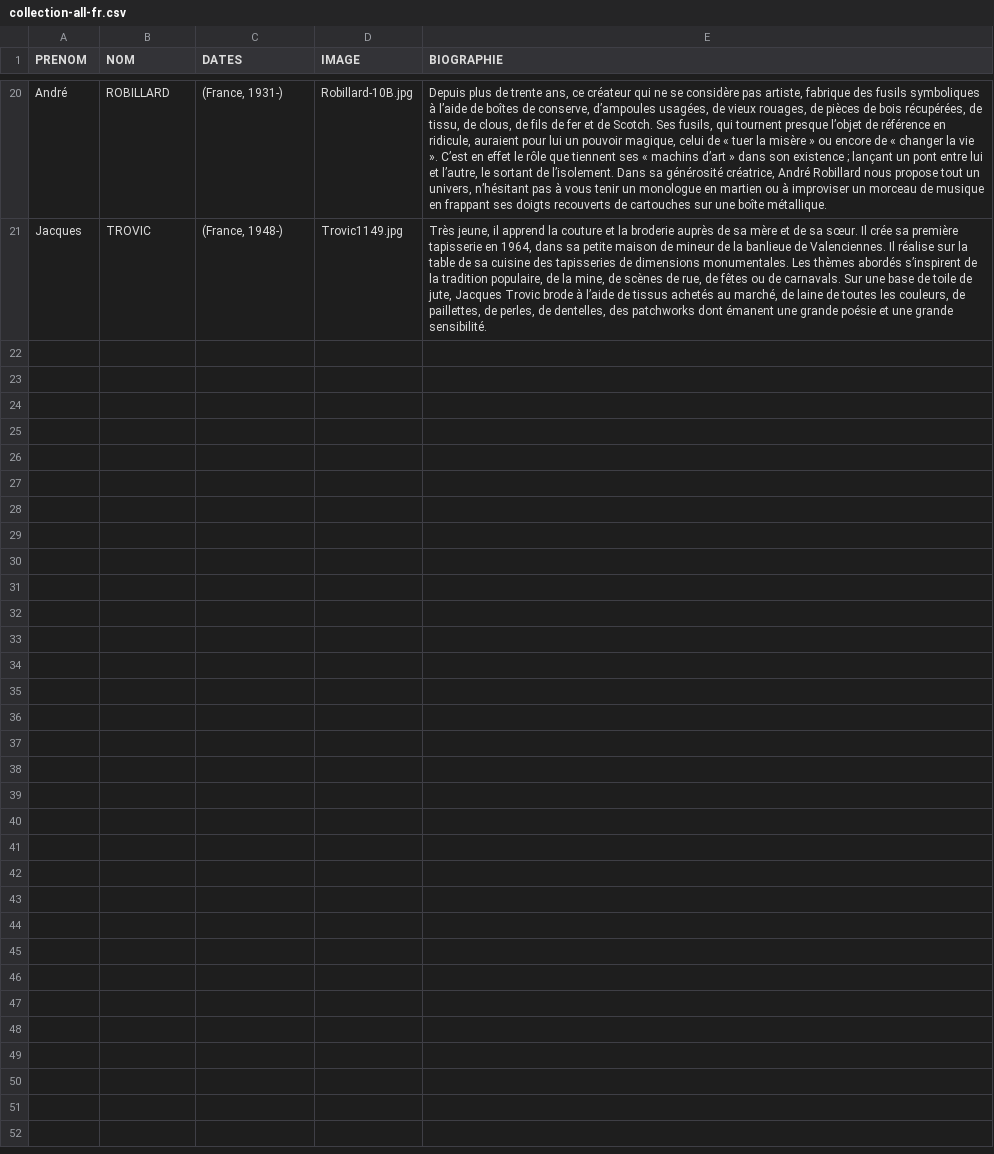
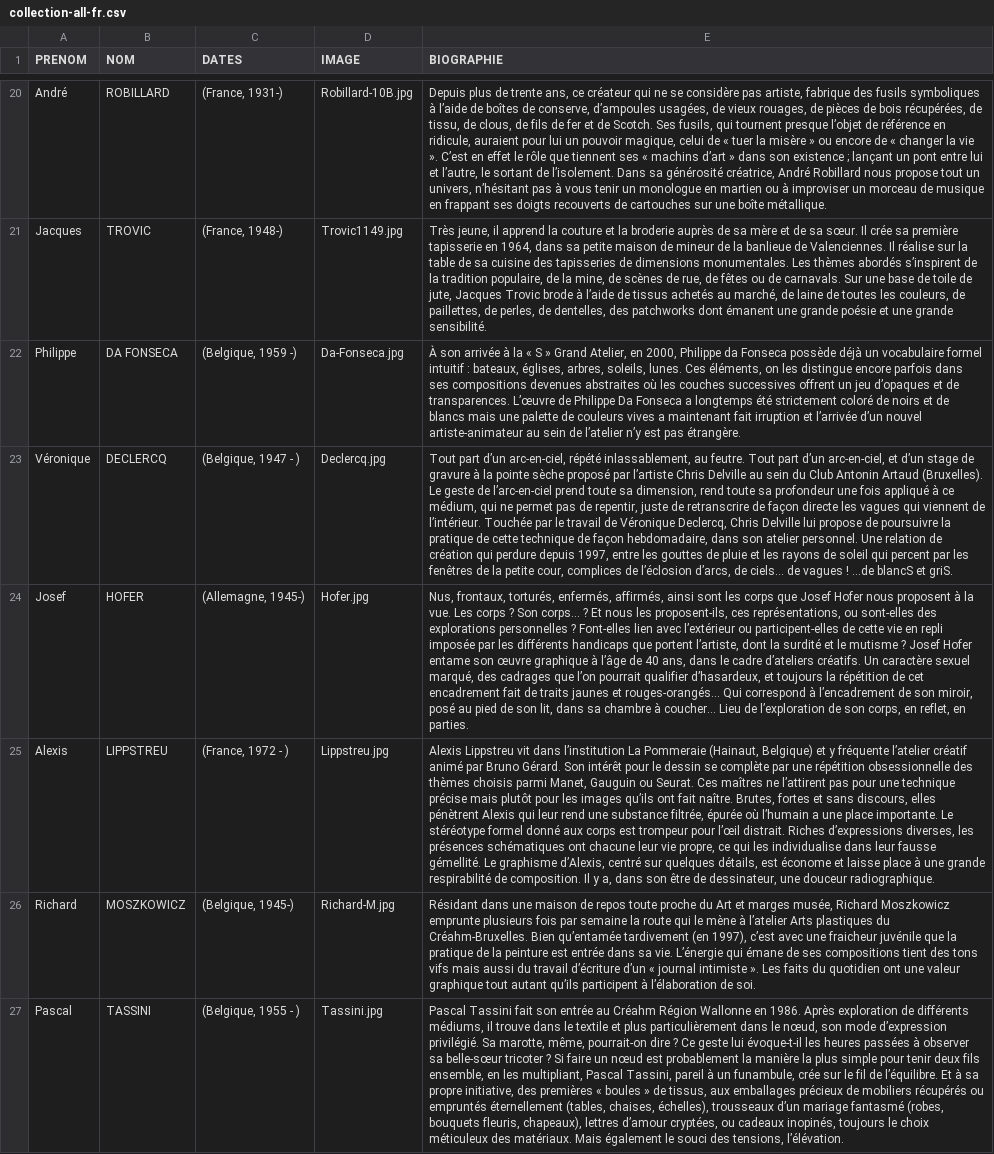
Before and after one commit to communicationartetmarges/art-et-marges, a CSV file: templates/collection-all-fr.csv, drawn as a sheet; only a part is shown, gaps mark what is left out; the diff names each change by its address in the sheet, - before the commit and + after, or states it on an @@ line.

Commit message:
updated museum collection

```diff
--- a/templates/collection-all-fr.csv
+++ b/templates/collection-all-fr.csv
+row 22: Philippe | DA FONSECA | (Belgique, 1959 -) | Da-Fonseca.jpg | À son arrivée à la « S » Grand Atelier, en 2000, Philippe da Fonseca possède déjà un vocabulaire formel intuitif : bateaux, églises, arbres, soleils, lunes. Ces éléments, on les distingue encore parfois dans ses compositions devenues abstraites où les couches successives offrent un jeu d’opaques et de transparences. L’œuvre de Philippe Da Fonseca a longtemps été strictement coloré de noirs et de blancs mais une palette de couleurs vives a maintenant fait irruption et l’arrivée d’un nouvel artiste-animateur au sein de l’atelier n’y est pas étrangère.
+row 23: Véronique | DECLERCQ | (Belgique, 1947 - ) | Declercq.jpg | Tout part d’un arc-en-ciel, répété inlassablement, au feutre. Tout part d’un arc-en-ciel, et d’un stage de gravure à la pointe sèche proposé par l’artiste Chris Delville au sein du Club Antonin Artaud (Bruxelles). Le geste de l’arc-en-ciel prend toute sa dimension, rend toute sa profondeur une fois appliqué à ce médium, qui ne permet pas de repentir, juste de retranscrire de façon directe les vagues qui viennent de l’intérieur. Touchée par le travail de Véronique Declercq, Chris Delville lui propose de poursuivre la pratique de cette technique de façon hebdomadaire, dans son atelier personnel. Une relation de création qui perdure depuis 1997, entre les gouttes de pluie et les rayons de soleil qui percent par les fenêtres de la petite cour, complices de l’éclosion d’arcs, de ciels… de vagues ! …de blancS et griS.
+row 24: Josef | HOFER | (Allemagne, 1945-) | Hofer.jpg | Nus, frontaux, torturés, enfermés, affirmés, ainsi sont les corps que Josef Hofer nous proposent à la vue. Les corps ? Son corps… ? Et nous les proposent-ils, ces représentations, ou sont-elles des explorations personnelles ? Font-elles lien avec l’extérieur ou participent-elles de cette vie en repli imposée par les différents handicaps que portent l’artiste, dont la surdité et le mutisme ? Josef Hofer entame son œuvre graphique à l’âge de 40 ans, dans le cadre d’ateliers créatifs. Un caractère sexuel marqué, des cadrages que l’on pourrait qualifier d’hasardeux, et toujours la répétition de cet encadrement fait de traits jaunes et rouges-orangés… Qui correspond à l’encadrement de son miroir, posé au pied de son lit, dans sa chambre à coucher… Lieu de l’exploration de son corps, en reflet, en parties.
+row 25: Alexis | LIPPSTREU | (France, 1972 - ) | Lippstreu.jpg | Alexis Lippstreu vit dans l’institution La Pommeraie (Hainaut, Belgique) et y fréquente l’atelier créatif animé par Bruno Gérard. Son intérêt pour le dessin se complète par une répétition obsessionnelle des thèmes choisis parmi Manet, Gauguin ou Seurat. Ces maîtres ne l’attirent pas pour une technique précise mais plutôt pour les images qu’ils ont fait naître. Brutes, fortes et sans discours, elles pénètrent Alexis qui leur rend une substance filtrée, épurée où l’humain a une place importante. Le stéréotype formel donné aux corps est trompeur pour l’œil distrait. Riches d’expressions diverses, les présences schématiques ont chacune leur vie propre, ce qui les individualise dans leur fausse gémellité. Le graphisme d’Alexis, centré sur quelques détails, est économe et laisse place à une grande respirabilité de composition. Il y a, dans son être de dessinateur, une douceur radiographique.
+row 26: Richard | MOSZKOWICZ | (Belgique, 1945-) | Richard-M.jpg | Résidant dans une maison de repos toute proche du Art et marges musée, Richard Moszkowicz emprunte plusieurs fois par semaine la route qui le mène à l’atelier Arts plastiques du Créahm-Bruxelles. Bien qu’entamée tardivement (en 1997), c’est avec une fraicheur juvénile que la pratique de la peinture est entrée dans sa vie. L’énergie qui émane de ses compositions tient des tons vifs mais aussi du travail d’écriture d’un « journal intimiste ». Les faits du quotidien ont une valeur graphique tout autant qu’ils participent à l’élaboration de soi.
+row 27: Pascal | TASSINI | (Belgique, 1955 - ) | Tassini.jpg | Pascal Tassini fait son entrée au Créahm Région Wallonne en 1986. Après exploration de différents médiums, il trouve dans le textile et plus particulièrement dans le nœud, son mode d’expression privilégié. Sa marotte, même, pourrait-on dire ? Ce geste lui évoque-t-il les heures passées à observer sa belle-sœur tricoter ? Si faire un nœud est probablement la manière la plus simple pour tenir deux fils ensemble, en les multipliant, Pascal Tassini, pareil à un funambule, crée sur le fil de l’équilibre. Et à sa propre initiative, des premières « boules » de tissus, aux emballages précieux de mobiliers récupérés ou empruntés éternellement (tables, chaises, échelles), trousseaux d’un mariage fantasmé (robes, bouquets fleuris, chapeaux), lettres d’amour cryptées, ou cadeaux inopinés, toujours le choix méticuleux des matériaux. Mais également le souci des tensions, l’élévation.
```
Also changed, not shown: 21 other files.
